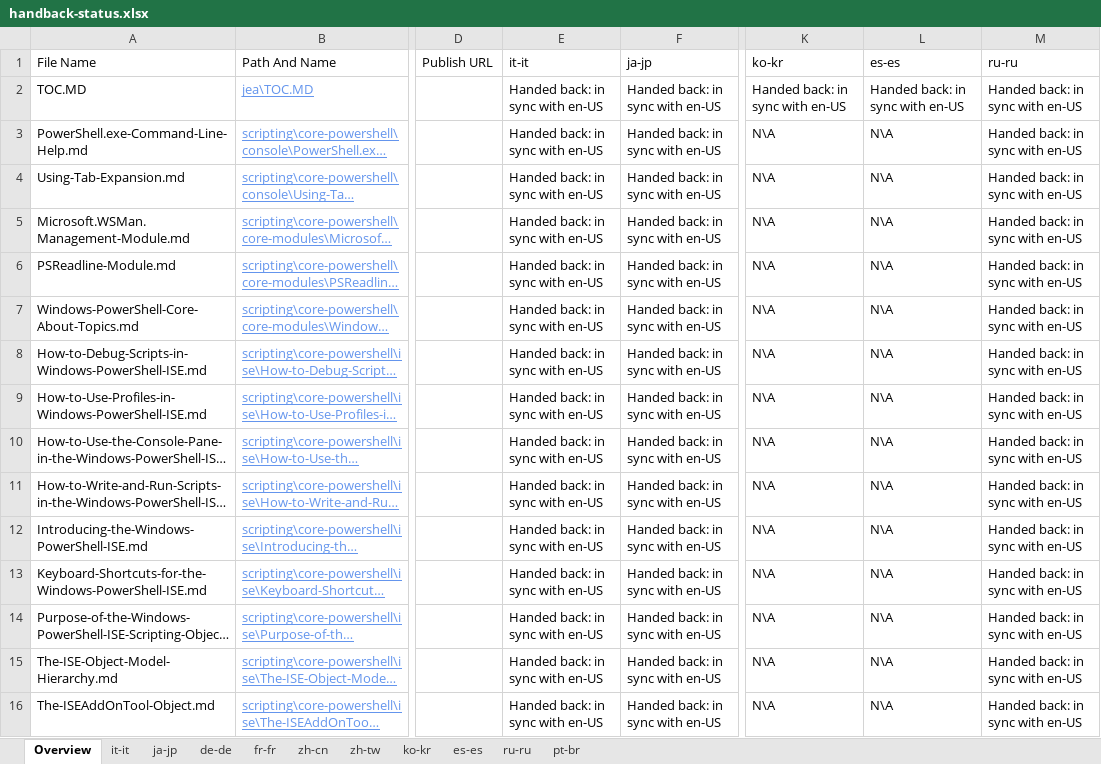
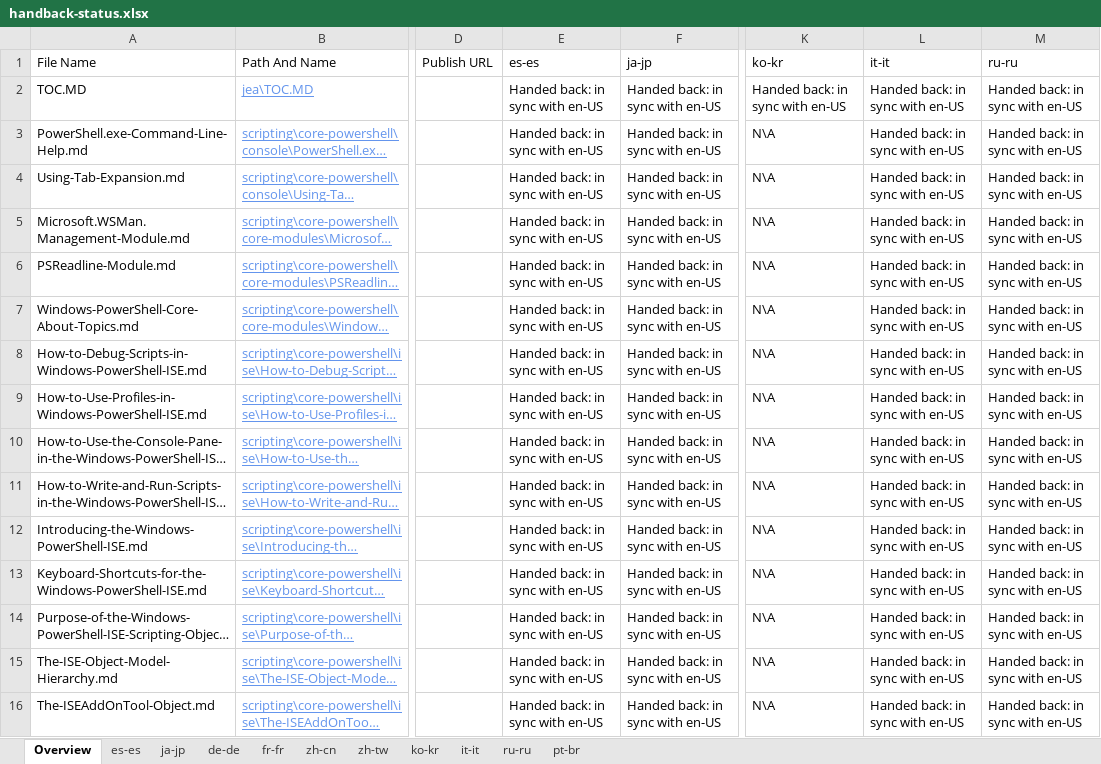
Before and after one commit to SonjaSaltzman/powerShell-Docs.handback, an Excel workbook: ol-handback/PowerShell/powerShell-Docs/live/handback-status.xlsx, sheet Overview, drawn as a sheet; only a part is shown, gaps mark what is left out; long unchanged cells end in …; values as stored, in another font and other column widths than the file's, no borders; table styles not drawn; the diff covers the shown part only; the diff names each change by its address in the sheet, - before the commit and + after, or states it on an @@ line.

```diff
--- a/ol-handback/PowerShell/powerShell-Docs/live/handback-status.xlsx (sheet Overview)
+++ b/ol-handback/PowerShell/powerShell-Docs/live/handback-status.xlsx (sheet Overview)
@@ sheet tab order changed: Overview | es-es | ja-jp | de-de | fr-fr | zh-cn | zh-tw | ko-kr | it-it | ru-ru | pt-br @@
-E1: it-it
+E1: es-es
-L1: es-es
+L1: it-it
-L3:L16 (it-it): N\A
+L3:L16 (it-it): Handed back: in sync with en-US
```
Also changed, not shown: 1 added row, 1 removed row and 70 edited cells elsewhere in this sheet, sheet es-es, ol-handback/PowerShell/powerShell-Docs/live/localization-status.xlsx.
